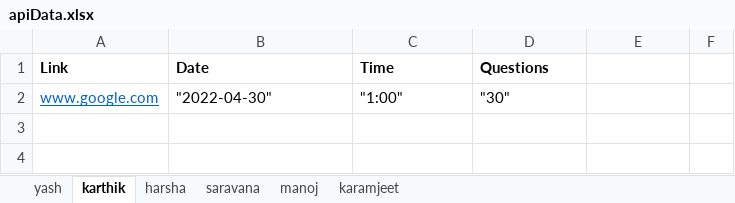
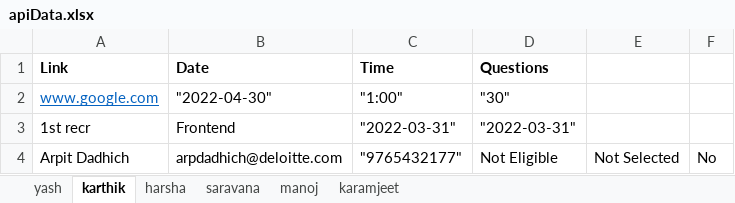
Before and after one commit to Saravanan-Deloitte/Automatic-Resume-Filter-Api-testing, an Excel workbook: src/main/resources/apiData.xlsx, sheet karthik, drawn as a sheet; values as stored, in another font and other column widths than the file's, no borders; the diff names each change by its address in the sheet, - before the commit and + after, or states it on an @@ line.

```diff
--- a/src/main/resources/apiData.xlsx (sheet karthik)
+++ b/src/main/resources/apiData.xlsx (sheet karthik)
+row 3: 1st recr | Frontend | "2022-03-31" | "2022-03-31"
+row 4: Arpit Dadhich | arpdadhich@deloitte.com | "9765432177" | Not Eligible | Not Selected | No
```
Also changed, not shown: 5 other files.
